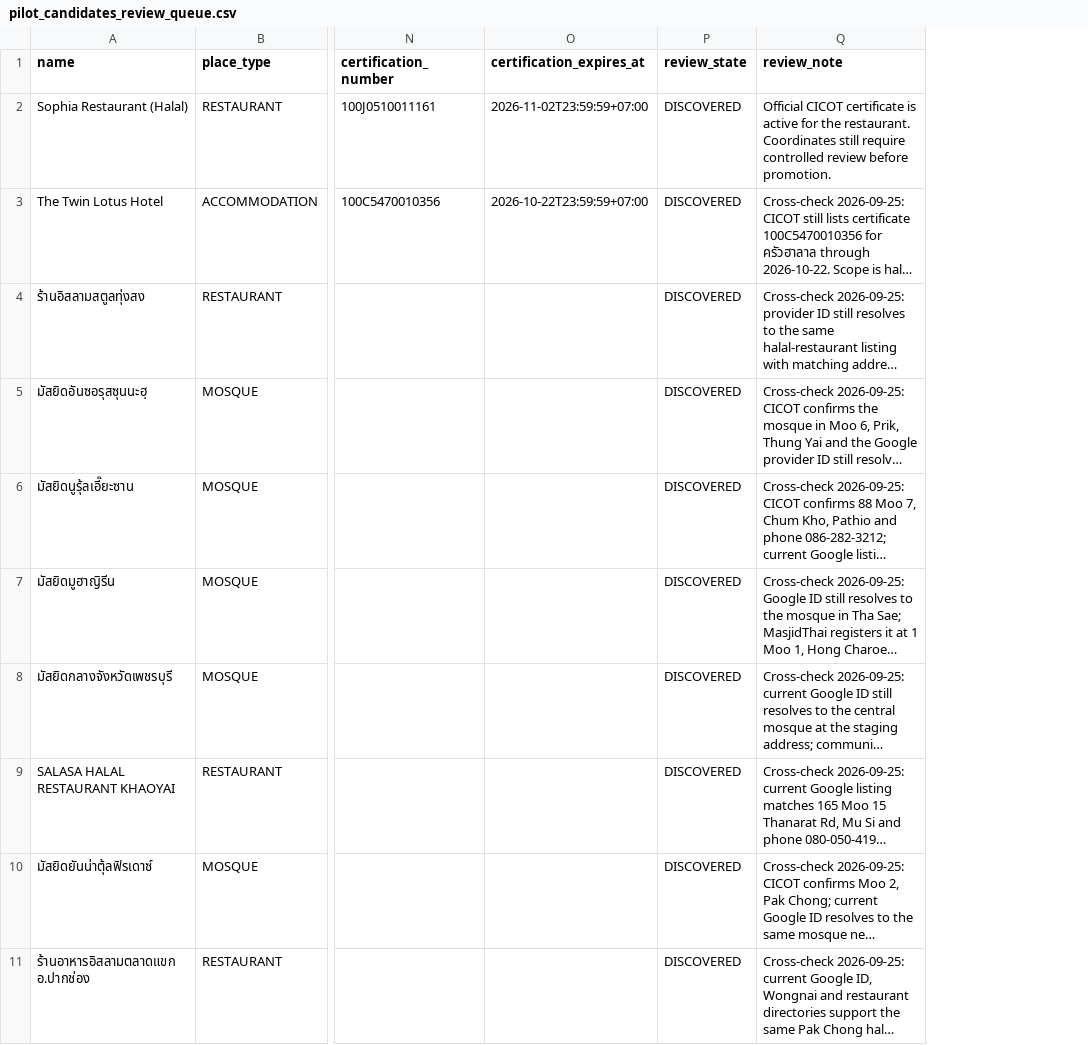
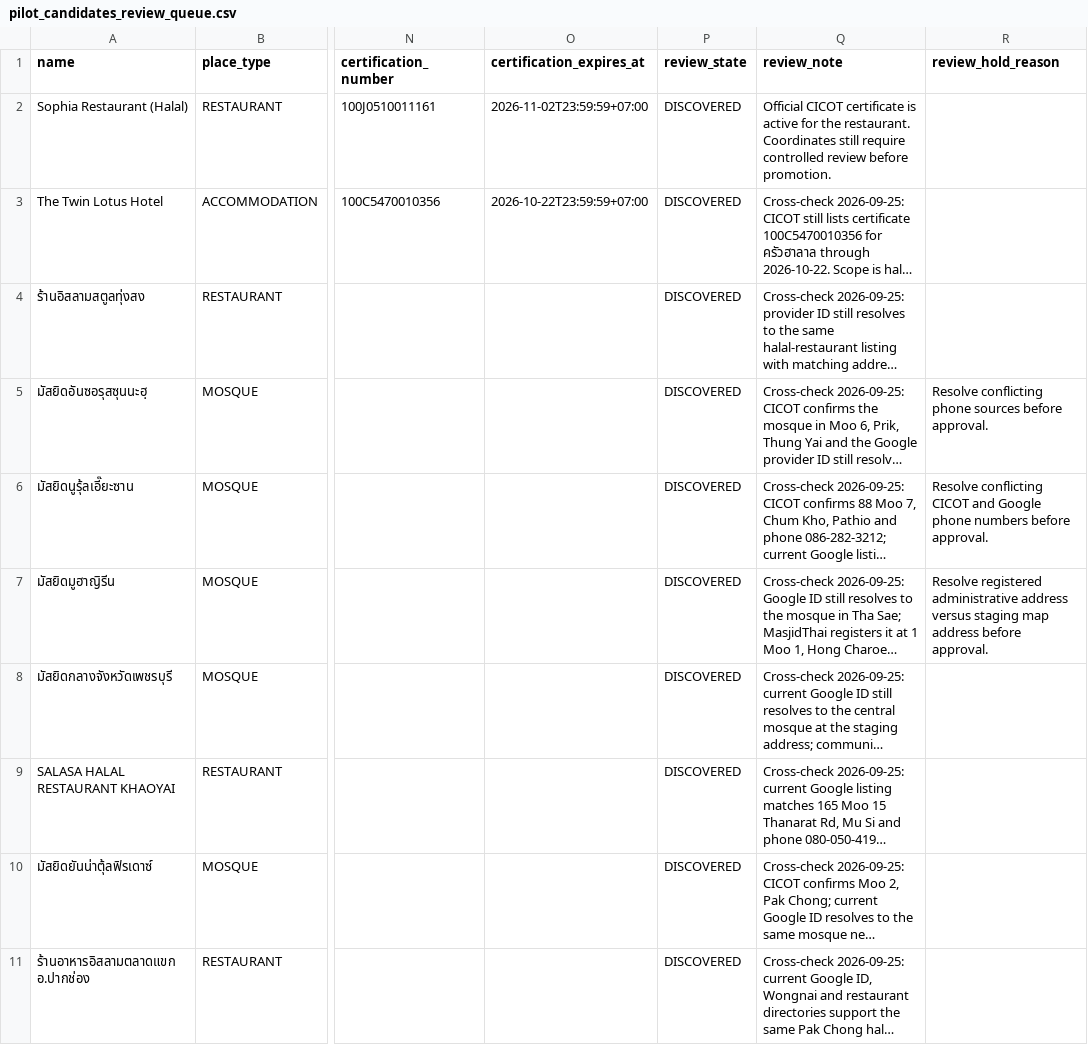
Before and after one commit to swansook-cyber/Vela-Muslim-Travel, a CSV file: database/seeds/pilot_candidates_review_queue.csv, drawn as a sheet; only a part is shown, gaps mark what is left out; long unchanged cells end in …; the diff names each change by its address in the sheet, - before the commit and + after, or states it on an @@ line.

Commit message:
data: hold unresolved pilot candidates

```diff
--- a/database/seeds/pilot_candidates_review_queue.csv
+++ b/database/seeds/pilot_candidates_review_queue.csv
+column R (review_hold_reason), rows 5-7: Resolve conflicting phone sources before approval. | Resolve conflicting CICOT and Google phone numbers before approval. | Resolve registered administrative address versus staging map address before approval.
```
